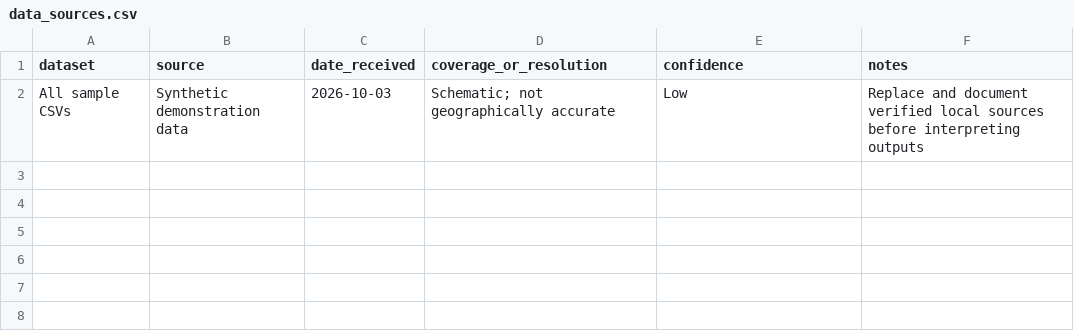
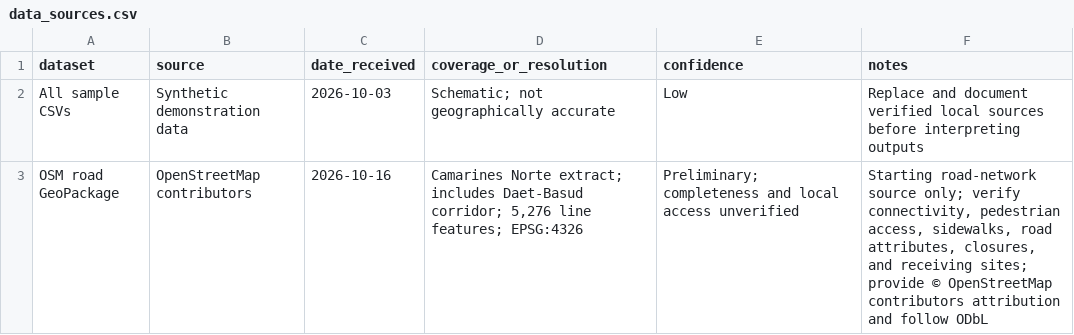
Before and after one commit to mmiikkko/TsunamiEvacModelForQM, a CSV file: data/data_sources.csv, drawn as a sheet.

```diff
--- a/data/data_sources.csv
+++ b/data/data_sources.csv
@@ -2 +2,2 @@ dataset,source,date_received,coverage_or_resolution,confidence,notes
 All sample CSVs,Synthetic demonstration data,2026-10-03,Schematic; not geographically accurate,Low,Replace and document verified local sources before interpreting outputs
+OSM road GeoPackage,OpenStreetMap contributors,2026-10-16,"Camarines Norte extract; includes Daet-Basud corridor; 5,276 line features; EPSG:4326",Preliminary; completeness and local access unverified,"Starting road-network source only; verify connectivity, pedestrian access, sidewalks, road attributes, closures, and receiving sites; provide © OpenStreetMap contributors attribution and follow ODbL"
```
Also changed, not shown: 4 other files.
